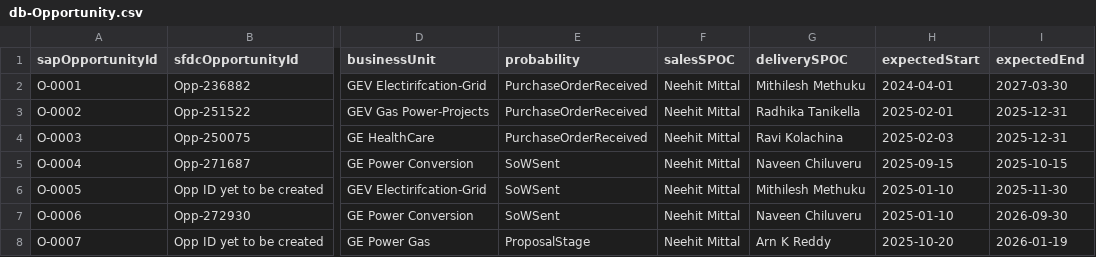
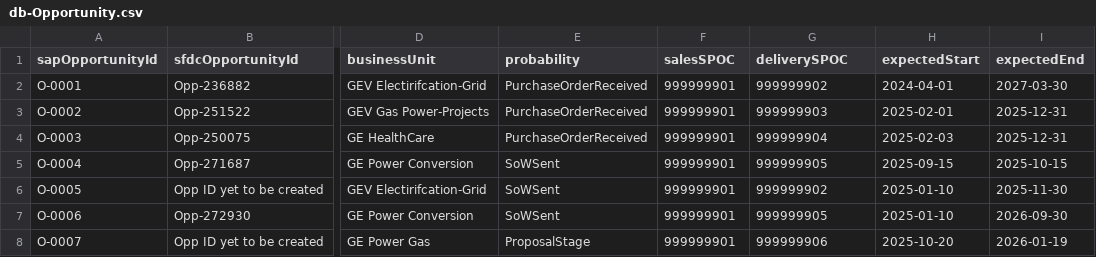
Before and after one commit to Karnipuvamsi/ResourceManagementTool, a CSV file: db/data/db-Opportunity.csv, drawn as a sheet; only a part is shown, gaps mark what is left out; the diff names each change by its address in the sheet, - before the commit and + after, or states it on an @@ line.

```diff
--- a/db/data/db-Opportunity.csv
+++ b/db/data/db-Opportunity.csv
-F2:F8 (salesSPOC): Neehit Mittal
+F2:F8 (salesSPOC): 999999901
-G2 (deliverySPOC): Mithilesh Methuku
+G2 (deliverySPOC): 999999902
-G3 (deliverySPOC): Radhika Tanikella
+G3 (deliverySPOC): 999999903
-G4 (deliverySPOC): Ravi Kolachina
+G4 (deliverySPOC): 999999904
-G5 (deliverySPOC): Naveen Chiluveru
+G5 (deliverySPOC): 999999905
-G6 (deliverySPOC): Mithilesh Methuku
+G6 (deliverySPOC): 999999902
-G7 (deliverySPOC): Naveen Chiluveru
+G7 (deliverySPOC): 999999905
-G8 (deliverySPOC): Arn K Reddy
+G8 (deliverySPOC): 999999906
```
Also changed, not shown: db/data/db-Employee.csv, db/data/db-Project.csv, 25 other files.
